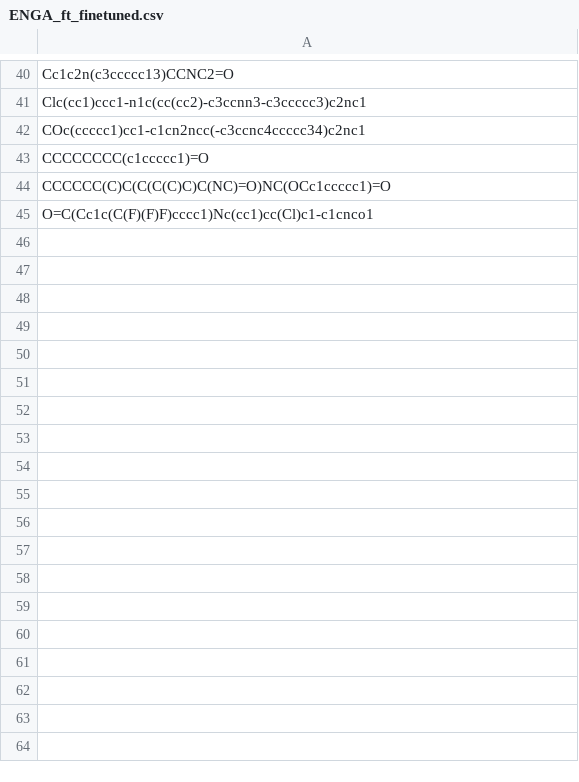
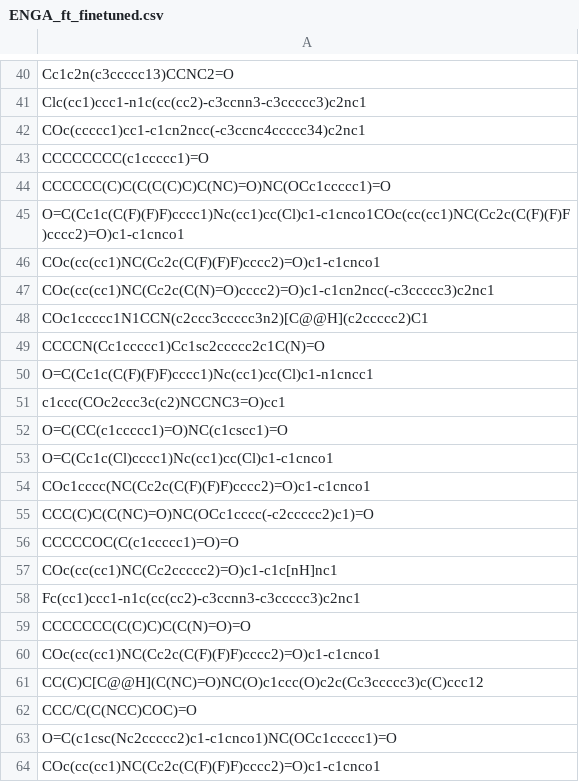
Before and after one commit to alexarnimueller/SMILES_generator, a CSV file: generated/ENGA_ft_finetuned.csv, drawn as a sheet; only a part is shown, gaps mark what is left out; the shorter side is filled out with more unchanged rows; the diff covers the shown part only; the diff names each change by its address in the sheet, - before the commit and + after, or states it on an @@ line.

```diff
--- a/generated/ENGA_ft_finetuned.csv
+++ b/generated/ENGA_ft_finetuned.csv
+row 45: O=C(Cc1c(C(F)(F)F)cccc1)Nc(cc1)cc(Cl)c1-c1cnco1COc(cc(cc1)NC(Cc2c(C(F)(F)F)cccc2)=O)c1-c1cnco1
+row 46: COc(cc(cc1)NC(Cc2c(C(F)(F)F)cccc2)=O)c1-c1cnco1
+row 47: COc(cc(cc1)NC(Cc2c(C(N)=O)cccc2)=O)c1-c1cn2ncc(-c3ccccc3)c2nc1
+row 48: COc1ccccc1N1CCN(c2ccc3ccccc3n2)[C@@H](c2ccccc2)C1
+row 49: CCCCN(Cc1ccccc1)Cc1sc2ccccc2c1C(N)=O
+row 50: O=C(Cc1c(C(F)(F)F)cccc1)Nc(cc1)cc(Cl)c1-n1cncc1
+row 51: c1ccc(COc2ccc3c(c2)NCCNC3=O)cc1
+row 52: O=C(CC(c1ccccc1)=O)NC(c1cscc1)=O
+row 53: O=C(Cc1c(Cl)cccc1)Nc(cc1)cc(Cl)c1-c1cnco1
+row 54: COc1cccc(NC(Cc2c(C(F)(F)F)cccc2)=O)c1-c1cnco1
+row 55: CCC(C)C(C(NC)=O)NC(OCc1cccc(-c2ccccc2)c1)=O
+row 56: CCCCCOC(C(c1ccccc1)=O)=O
+row 57: COc(cc(cc1)NC(Cc2ccccc2)=O)c1-c1c[nH]nc1
+row 58: Fc(cc1)ccc1-n1c(cc(cc2)-c3ccnn3-c3ccccc3)c2nc1
+row 59: CCCCCCC(C(C)C)C(C(N)=O)=O
+row 60: COc(cc(cc1)NC(Cc2c(C(F)(F)F)cccc2)=O)c1-c1cnco1
+row 61: CC(C)C[C@@H](C(NC)=O)NC(O)c1ccc(O)c2c(Cc3ccccc3)c(C)ccc12
+row 62: CCC/C(C(NCC)COC)=O
+row 63: O=C(c1csc(Nc2ccccc2)c1-c1cnco1)NC(OCc1ccccc1)=O
+row 64: COc(cc(cc1)NC(Cc2c(C(F)(F)F)cccc2)=O)c1-c1cnco1
```
Also changed, not shown: 35 added rows elsewhere in this file, generated/500k_100_all3_sampled_temp1_1k.csv, generated/chemregmed_ft_sampled_temp1_1k.csv, 10 other files.
